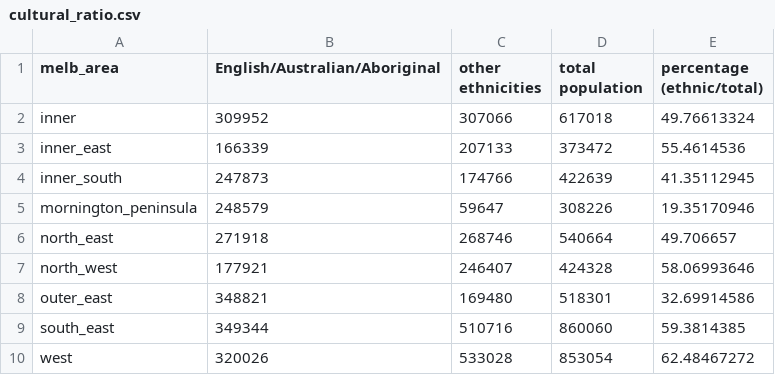
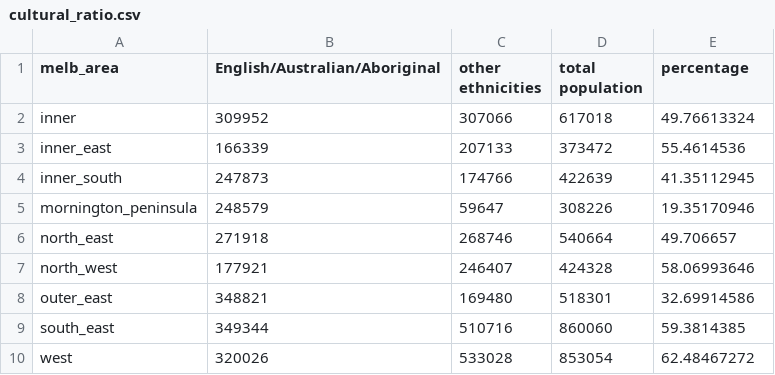
Before and after one commit to jfoo-monash/FIT_3179, a CSV file: Week9Homework/data/cultural_ratio.csv, drawn as a sheet.

```diff
--- a/Week9Homework/data/cultural_ratio.csv
+++ b/Week9Homework/data/cultural_ratio.csv
@@ -1,2 +1,2 @@
-melb_area,English/Australian/Aboriginal,other ethnicities,total population,percentage (ethnic/total)
+melb_area,English/Australian/Aboriginal,other ethnicities,total population,percentage
 inner,309952,307066,617018,49.76613324
```
Also changed, not shown: 1 other file.
